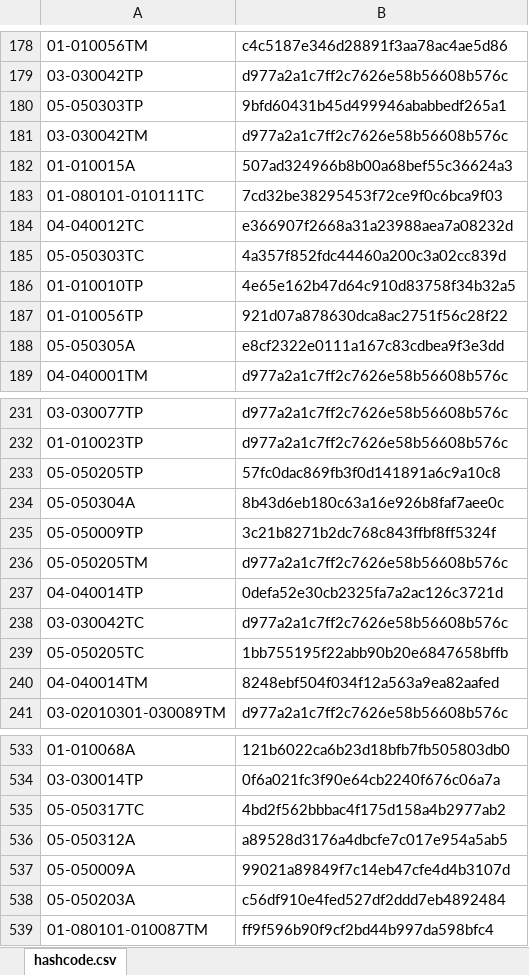
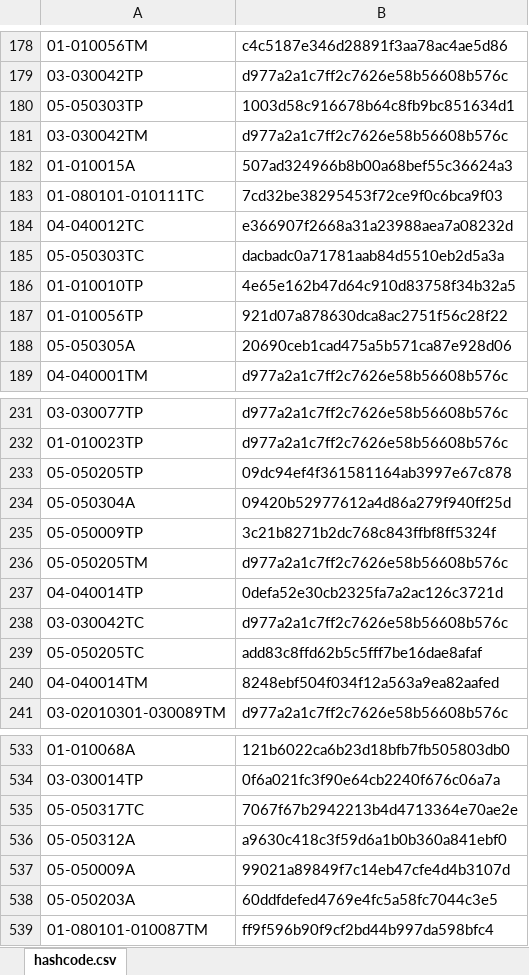
Before and after one commit to galomoracia/local-data-aragopedia, an Excel workbook: data/metadata/hashcode.xlsx, sheet hashcode.csv, drawn as a sheet; only a part is shown, gaps mark what is left out; values as stored, in another font and other column widths than the file's, no borders; the diff covers the shown part only; the diff names each change by its address in the sheet, - before the commit and + after, or states it on an @@ line.

Commit message:
Actualización automática hashcode vie ago  6 05:02:23 CEST 2021

```diff
--- a/data/metadata/hashcode.xlsx (sheet hashcode.csv)
+++ b/data/metadata/hashcode.xlsx (sheet hashcode.csv)
-B180: 9bfd60431b45d499946ababbedf265a1
+B180: 1003d58c916678b64c8fb9bc851634d1
-B185: 4a357f852fdc44460a200c3a02cc839d
+B185: dacbadc0a71781aab84d5510eb2d5a3a
-B188: e8cf2322e0111a167c83cdbea9f3e3dd
+B188: 20690ceb1cad475a5b571ca87e928d06
-B233: 57fc0dac869fb3f0d141891a6c9a10c8
+B233: 09dc94ef4f361581164ab3997e67c878
-B234: 8b43d6eb180c63a16e926b8faf7aee0c
+B234: 09420b52977612a4d86a279f940ff25d
-B239: 1bb755195f22abb90b20e6847658bffb
+B239: add83c8ffd62b5c5fff7be16dae8afaf
-B535: 4bd2f562bbbac4f175d158a4b2977ab2
+B535: 7067f67b2942213b4d4713364e70ae2e
-B536: a89528d3176a4dbcfe7c017e954a5ab5
+B536: a9630c418c3f59d6a1b0b360a841ebf0
-B538: c56df910e4fed527df2ddd7eb4892484
+B538: 60ddfdefed4769e4fc5a58fc7044c3e5
```
Also changed, not shown: 62 edited cells elsewhere in this sheet.
